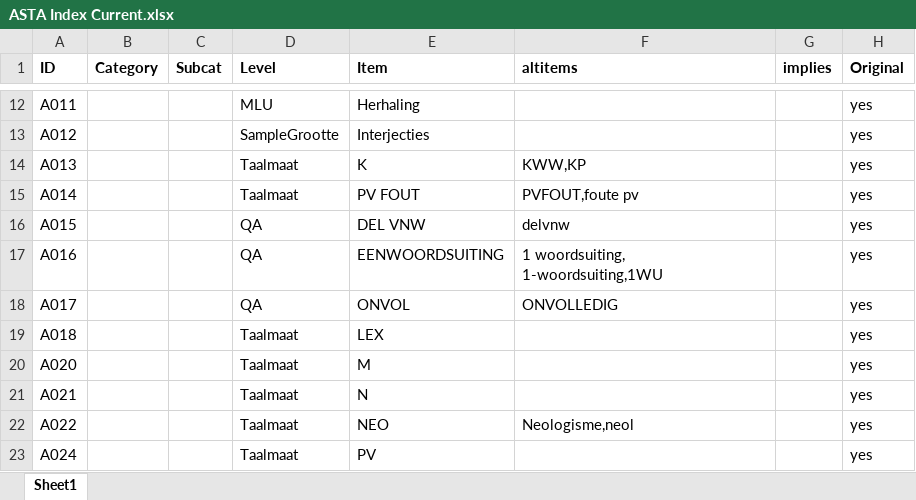
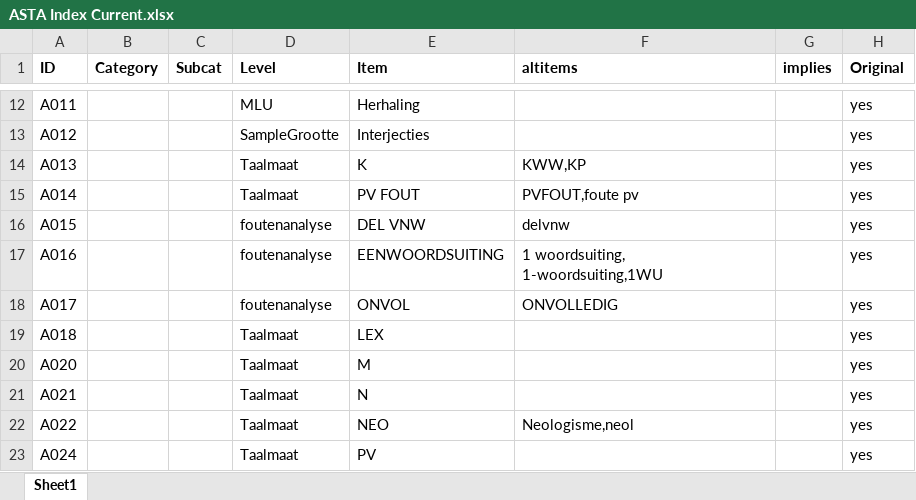
Before and after one commit to UUDigitalHumanitieslab/sastadev, an Excel workbook: src/sastadev/data/methods/ASTA Index Current.xlsx, sheet Sheet1, drawn as a sheet; only a part is shown, gaps mark what is left out; values as stored, in another font and other column widths than the file's, no borders; the diff covers the shown part only; the diff names each change by its address in the sheet, - before the commit and + after, or states it on an @@ line.

```diff
--- a/src/sastadev/data/methods/ASTA Index Current.xlsx (sheet Sheet1)
+++ b/src/sastadev/data/methods/ASTA Index Current.xlsx (sheet Sheet1)
-D16:D18 (Level): QA
+D16:D18 (Level): foutenanalyse
```
Also changed, not shown: 1 added row, 1 removed row and 19 edited cells elsewhere in this sheet.
